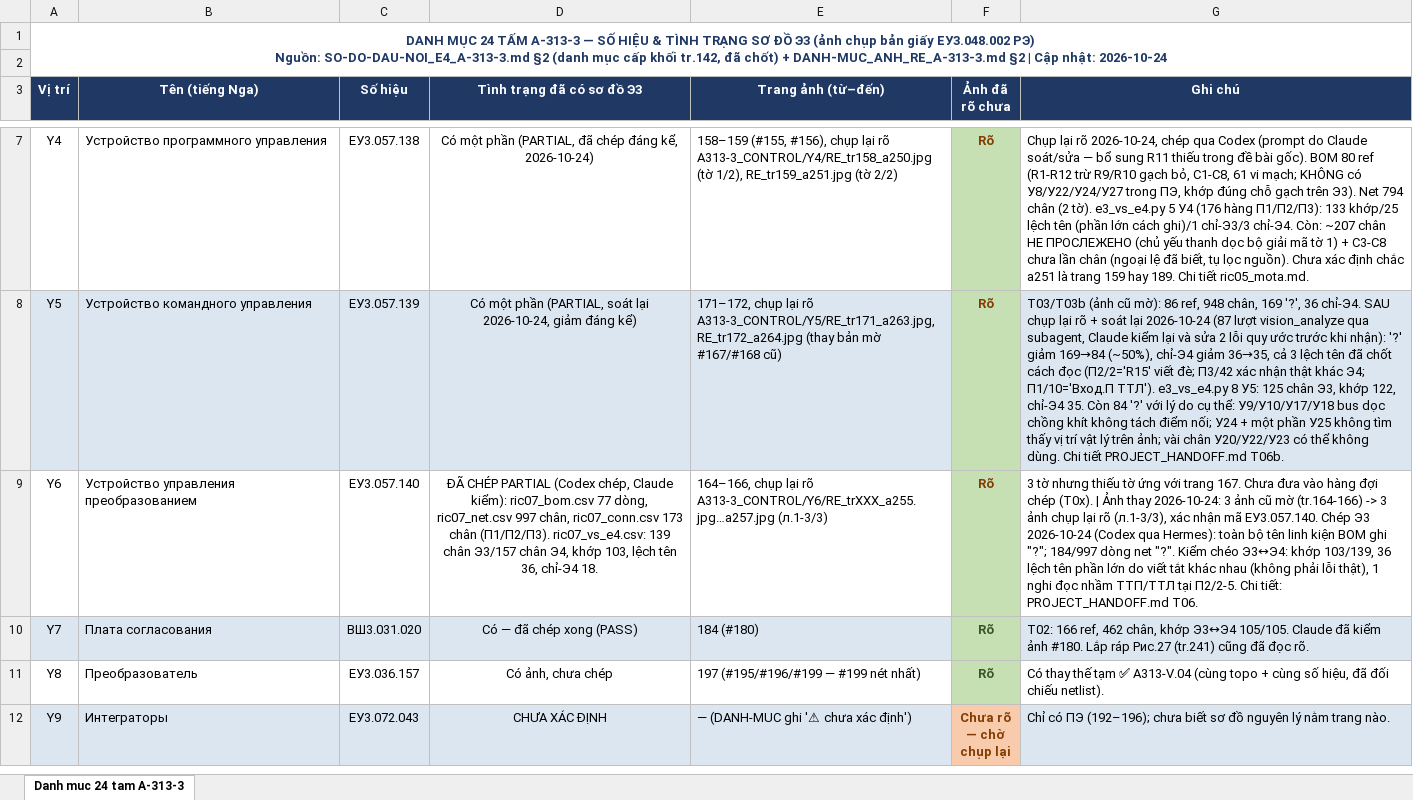
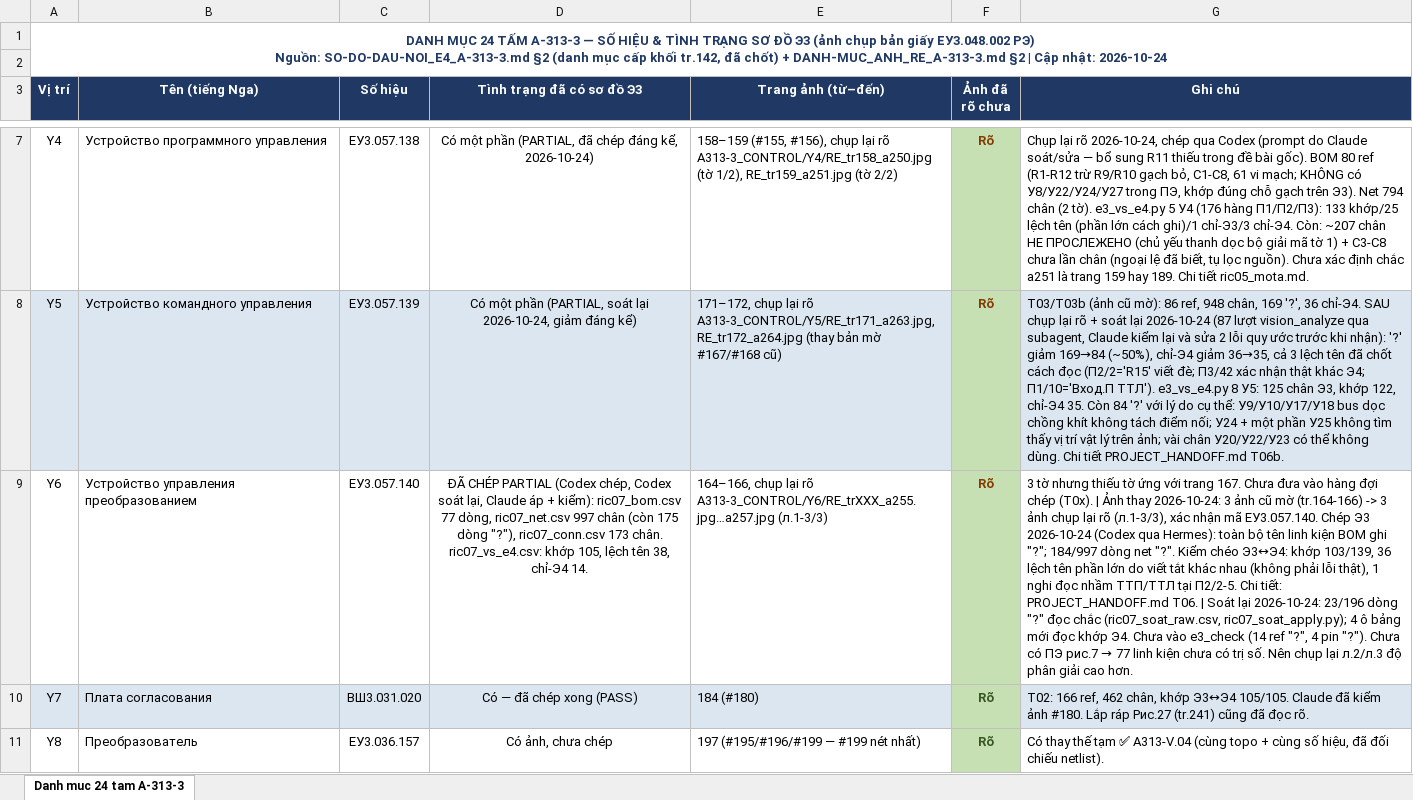
Before and after one commit to DarkZyno201097/A313-V, an Excel workbook: Excel center control/Danh-muc-24-tam_A-313-3.xlsx, sheet Danh muc 24 tam A-313-3, drawn as a sheet; only a part is shown, gaps mark what is left out; the shorter side is filled out with more unchanged rows; values as stored, in another font and other column widths than the file's, no borders; the diff names each change by its address in the sheet, - before the commit and + after, or states it on an @@ line.

```diff
--- a/Excel center control/Danh-muc-24-tam_A-313-3.xlsx (sheet Danh muc 24 tam A-313-3)
+++ b/Excel center control/Danh-muc-24-tam_A-313-3.xlsx (sheet Danh muc 24 tam A-313-3)
-D9 (Tình trạng đã có sơ đồ Э3): …(Codex chép, Claude kiểm): ric07_bom.csv 77 dòng, ric07_net.csv 997 chân, ric07_conn.csv 173 chân (П1/П2/П3). ric07_vs_e4.csv: 139 chân Э3/157 chân Э4, khớp 103, lệch tên 36, chỉ-Э4 18.
+D9 (Tình trạng đã có sơ đồ Э3): …(Codex chép, Codex soát lại, Claude áp + kiểm): ric07_bom.csv 77 dòng, ric07_net.csv 997 chân (còn 175 dòng "?"), ric07_conn.csv 173 chân. ric07_vs_e4.csv: khớp 105, lệch tên 38, chỉ-Э4 14.
@@ G9 (Ghi chú): …PROJECT_HANDOFF.md T06. → …PROJECT_HANDOFF.md T06. | Soát lại 2026-10-24: 23/196 dòng "?" đọc chắc (ric07_soat_raw.csv, ric07_soat_apply.py); 4 ô bảng mới đọc khớp Э4. Chưa vào e3_check (14 ref "?", 4 pin "?"). Chưa có ПЭ рис.7 → 77 linh kiện chưa có trị số. Nên chụp lại л.2/л.3 độ phân giải cao hơn. @@
```
Also changed, not shown: 1 other file.
